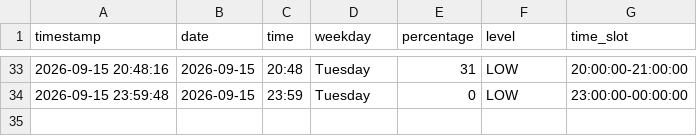
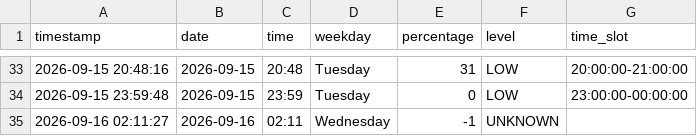
Before and after one commit to Gallenkamp/AIBarmen, a CSV file: data/occupancy.csv, drawn as a sheet; only a part is shown, gaps mark what is left out.

```diff
--- a/data/occupancy.csv
+++ b/data/occupancy.csv
@@ -34 +34,2 @@ timestamp,date,time,weekday,percentage,level,time_slot
 2026-09-15 23:59:48,2026-09-15,23:59,Tuesday,0,LOW,23:00:00-00:00:00
+2026-09-16 02:11:27,2026-09-16,02:11,Wednesday,-1,UNKNOWN,
```
Also changed, not shown: 2 other files.
